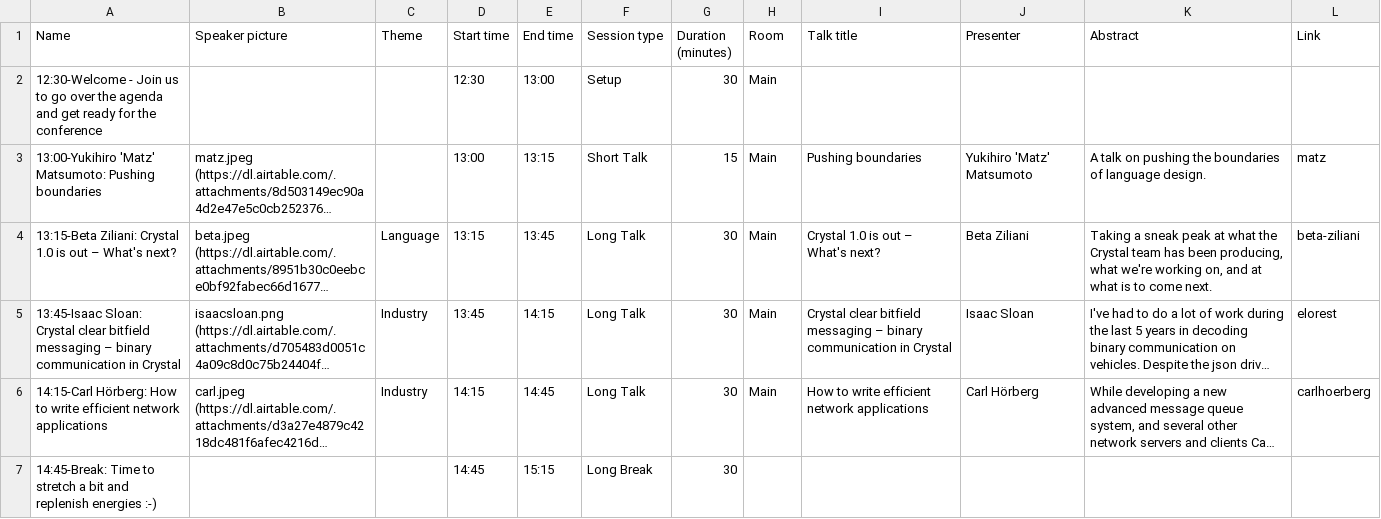
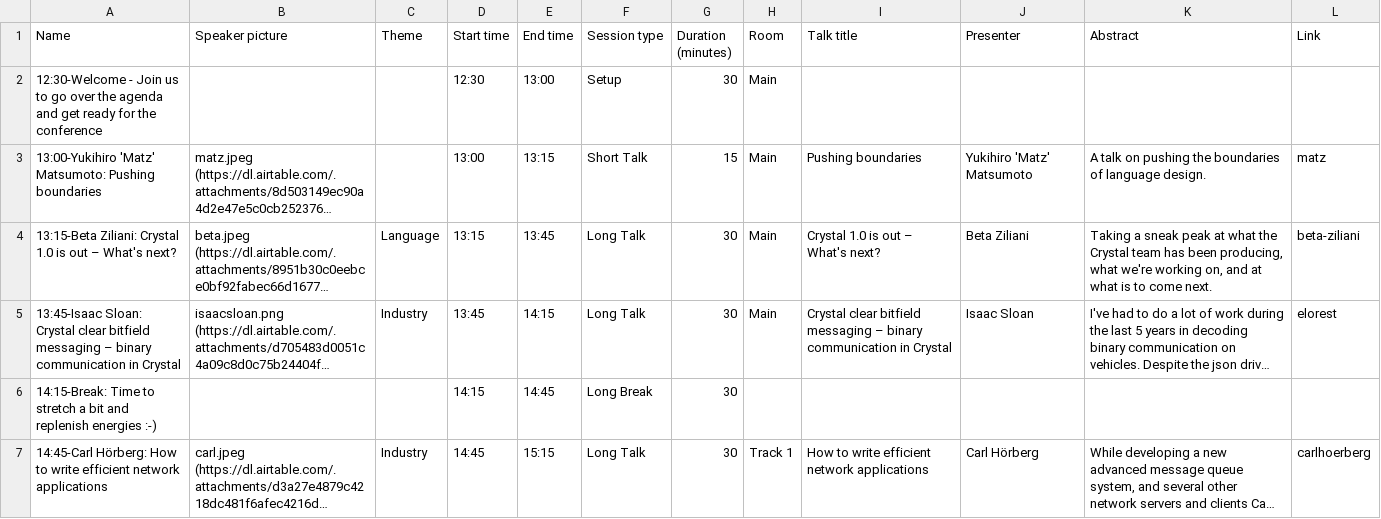
Before and after one commit to crystal-lang/crystal-website, a CSV file: _data/conference_talks.csv, drawn as a sheet; only a part is shown; long unchanged cells end in …; removed rows and columns are numbered as before the commit, all else as after; the diff covers the shown part only; the diff names each change by its address in the sheet, - before the commit and + after, or states it on an @@ line.

```diff
--- a/_data/conference_talks.csv
+++ b/_data/conference_talks.csv
+row 6: 14:15-Break: Time to stretch a bit and replenish energies :-) |  |  | 14:15 | 14:45 | Long Break | 30
-A7 (Name): 14:15-Carl Hörberg: How…
+A7 (Name): 14:45-Carl Hörberg: How…
-D7 (Start time): 14:15
+D7 (Start time): 14:45
-E7 (End time): 14:45
+E7 (End time): 15:15
-H7 (Room): Main
+H7 (Room): Track 1
-row 7: 14:45-Break: Time to stretch a bit and replenish energies :-) |  |  | 14:45 | 15:15 | Long Break | 30
```
Also changed, not shown: 2 added rows, 1 removed row and 5 edited cells elsewhere in this file.
